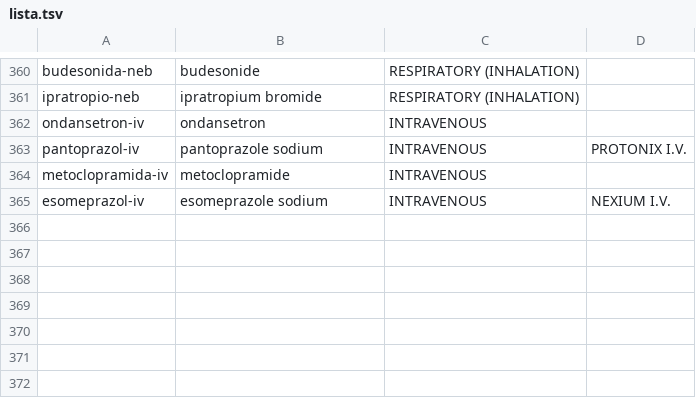
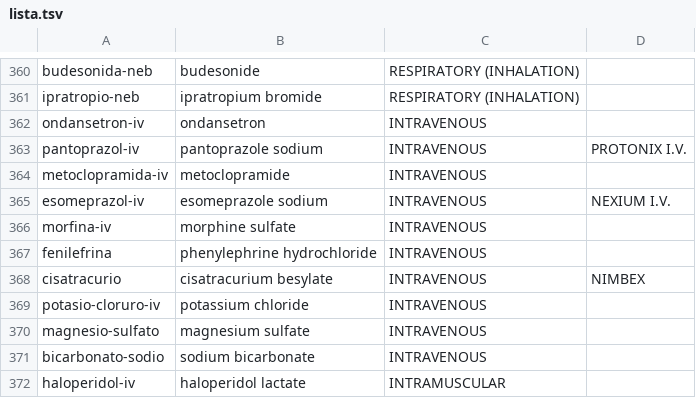
Before and after one commit to medenresumen-netizen/Medicina-en-resumen, a TSV file: lista.tsv, drawn as a sheet; only a part is shown, gaps mark what is left out; the diff names each change by its address in the sheet, - before the commit and + after, or states it on an @@ line.

```diff
--- a/lista.tsv
+++ b/lista.tsv
+row 366: morfina-iv | morphine sulfate | INTRAVENOUS
+row 367: fenilefrina | phenylephrine hydrochloride | INTRAVENOUS
+row 368: cisatracurio | cisatracurium besylate | INTRAVENOUS | NIMBEX
+row 369: potasio-cloruro-iv | potassium chloride | INTRAVENOUS
+row 370: magnesio-sulfato | magnesium sulfate | INTRAVENOUS
+row 371: bicarbonato-sodio | sodium bicarbonate | INTRAVENOUS
+row 372: haloperidol-iv | haloperidol lactate | INTRAMUSCULAR
```
Also changed, not shown: pedir.tsv.
